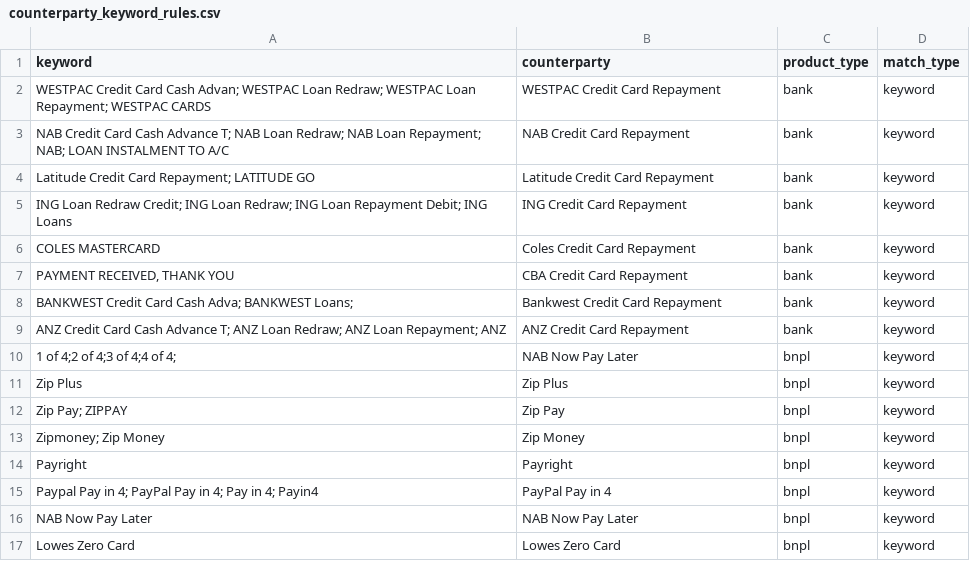
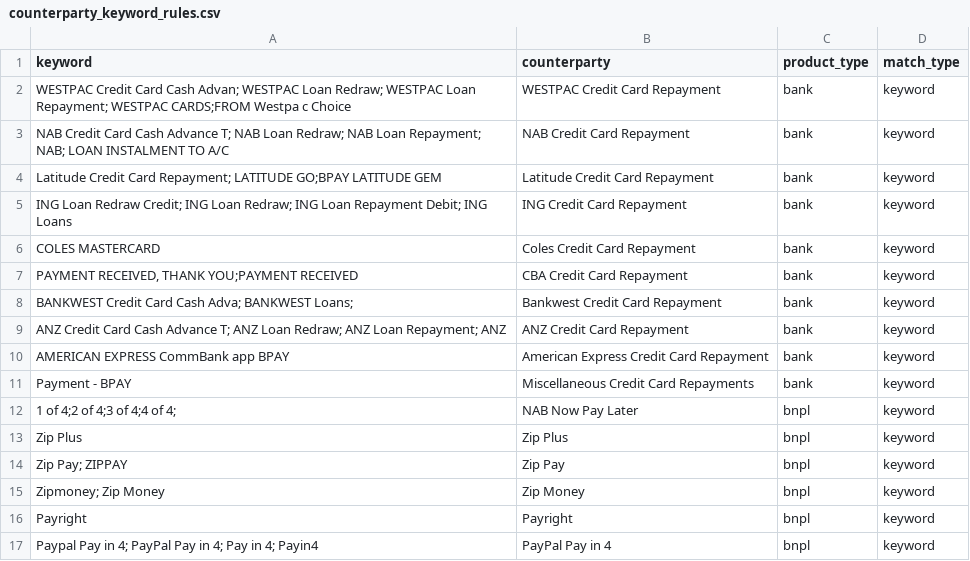
Before and after one commit to EliamZhang/liability_intelligence_engine, a CSV file: resources/counterparty_keyword_rules.csv, drawn as a sheet; only a part is shown; the shorter side is filled out with more unchanged rows.

```diff
--- a/resources/counterparty_keyword_rules.csv
+++ b/resources/counterparty_keyword_rules.csv
@@ -1,10 +1,12 @@
 keyword,counterparty,product_type,match_type
-WESTPAC Credit Card Cash Advan; WESTPAC Loan Redraw; WESTPAC Loan Repayment; WESTPAC CARDS,WESTPAC Credit Card Repayment,bank,keyword
+WESTPAC Credit Card Cash Advan; WESTPAC Loan Redraw; WESTPAC Loan Repayment; WESTPAC CARDS;FROM Westpa c Choice,WESTPAC Credit Card Repayment,bank,keyword
 NAB Credit Card Cash Advance T; NAB Loan Redraw; NAB Loan Repayment; NAB; LOAN INSTALMENT TO A/C,NAB Credit Card Repayment,bank,keyword
-Latitude Credit Card Repayment; LATITUDE GO,Latitude Credit Card Repayment,bank,keyword
+Latitude Credit Card Repayment; LATITUDE GO;BPAY LATITUDE GEM,Latitude Credit Card Repayment,bank,keyword
 ING Loan Redraw Credit; ING Loan Redraw; ING Loan Repayment Debit; ING Loans,ING Credit Card Repayment,bank,keyword
 COLES MASTERCARD,Coles Credit Card Repayment,bank,keyword
-"PAYMENT RECEIVED, THANK YOU",CBA Credit Card Repayment,bank,keyword
+"PAYMENT RECEIVED, THANK YOU;PAYMENT RECEIVED",CBA Credit Card Repayment,bank,keyword
 BANKWEST Credit Card Cash Adva; BANKWEST Loans; ,Bankwest Credit Card Repayment,bank,keyword
 ANZ Credit Card Cash Advance T; ANZ Loan Redraw; ANZ Loan Repayment; ANZ,ANZ Credit Card Repayment,bank,keyword
+AMERICAN EXPRESS CommBank app BPAY,American Express Credit Card Repayment,bank,keyword
+Payment - BPAY,Miscellaneous Credit Card Repayments,bank,keyword
 1 of 4;2 of 4;3 of 4;4 of 4;,NAB Now Pay Later,bnpl,keyword
```
Also changed, not shown: 1 other file.
